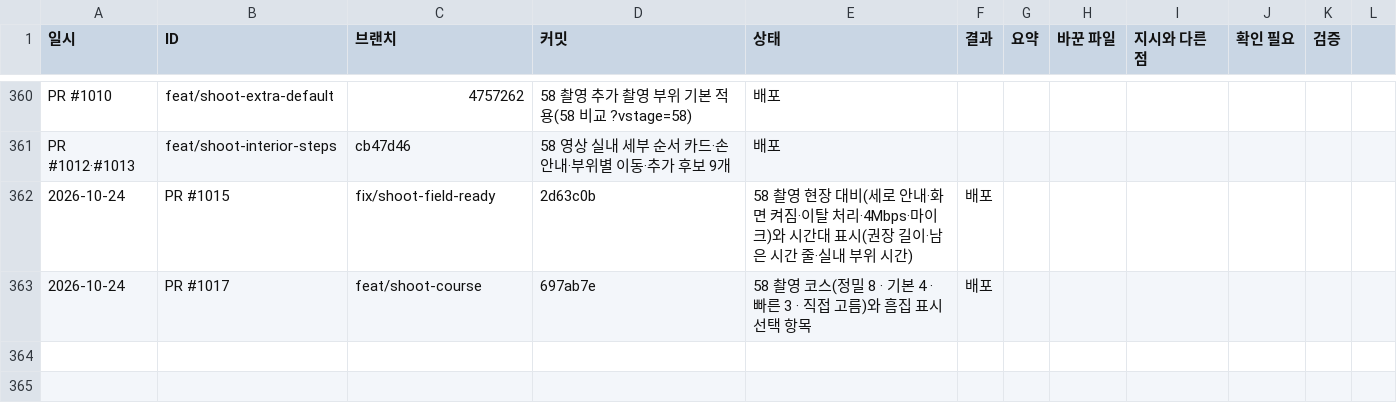
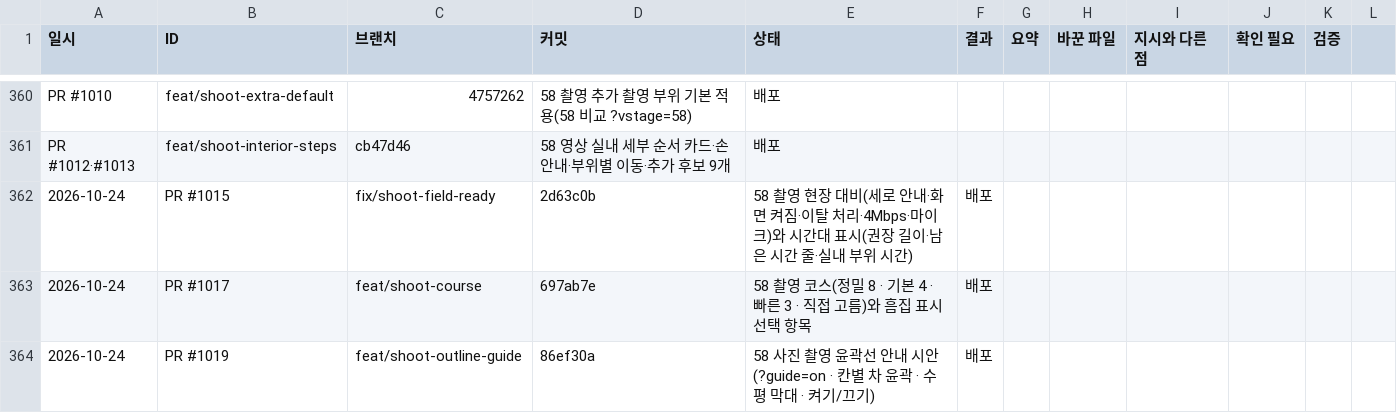
Before and after one commit to bobaekimboae/bobaedream, a CSV file: reports/work-log.csv, drawn as a sheet; only a part is shown, gaps mark what is left out; the diff names each change by its address in the sheet, - before the commit and + after, or states it on an @@ line.

```diff
--- a/reports/work-log.csv
+++ b/reports/work-log.csv
+row 364: 2026-10-24 | PR #1019 | feat/shoot-outline-guide | 86ef30a | 58 사진 촬영 윤곽선 안내 시안(?guide=on · 칸별 차 윤곽 · 수평 막대 · 켜기/끄기) | 배포
```
Also changed, not shown: 5 other files.
